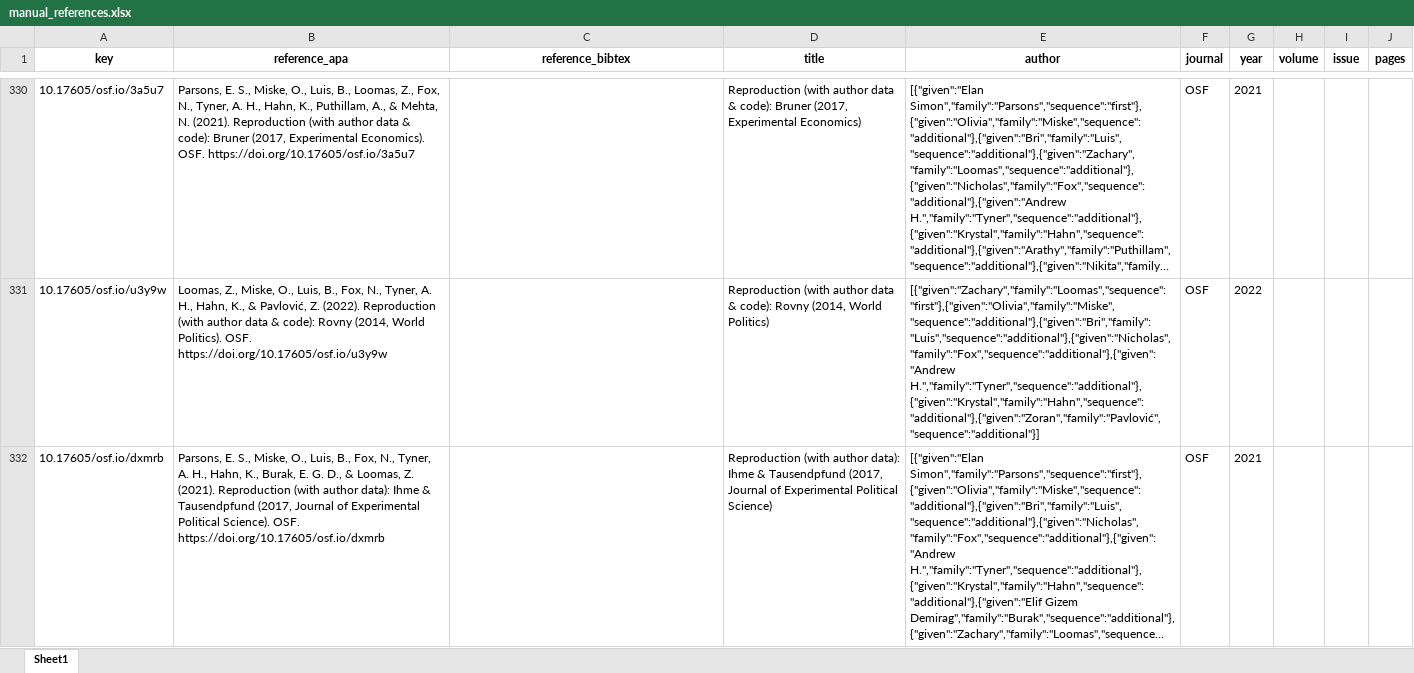
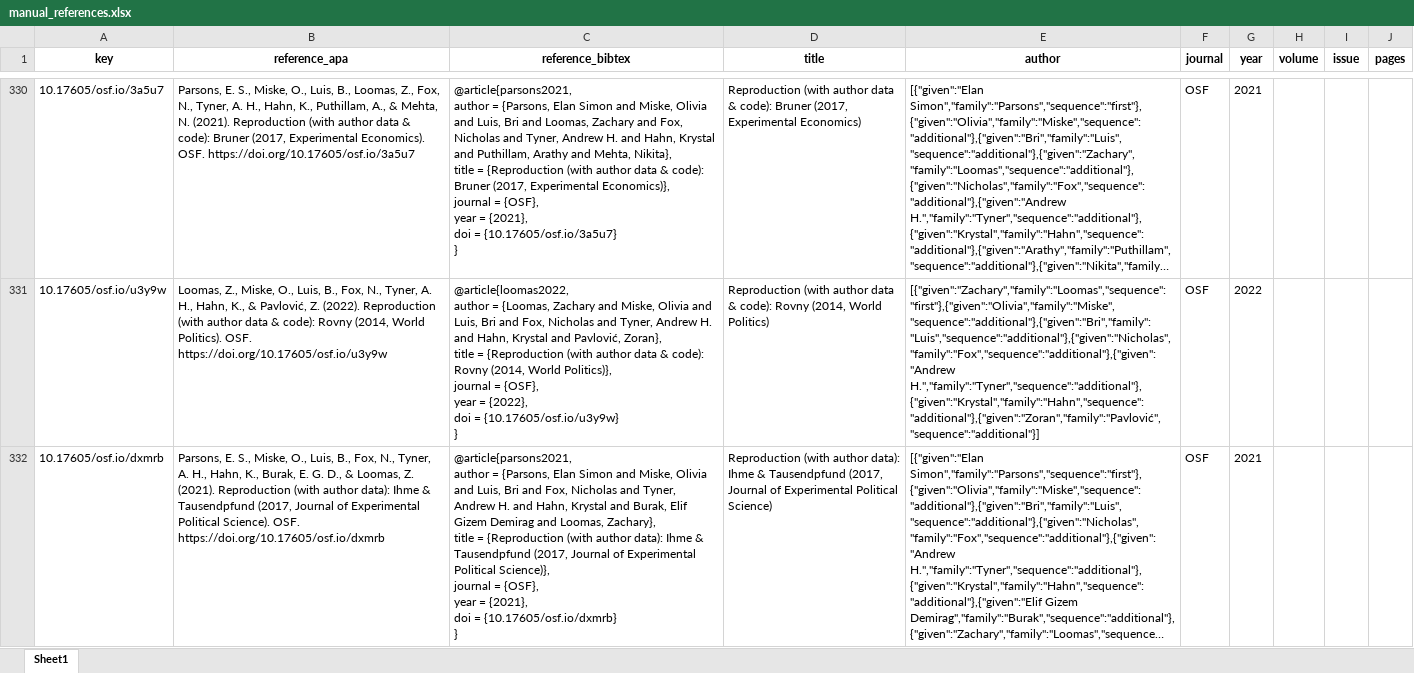
Before and after one commit to forrtproject/fred-data, an Excel workbook: cache/manual_references.xlsx, sheet Sheet1, drawn as a sheet; only a part is shown, gaps mark what is left out; long unchanged cells end in …; values as stored, in another font and other column widths than the file's, no borders; ↵ is a line break in a cell; the diff covers the shown part only; the diff names each change by its address in the sheet, - before the commit and + after, or states it on an @@ line.

```diff
--- a/cache/manual_references.xlsx (sheet Sheet1)
+++ b/cache/manual_references.xlsx (sheet Sheet1)
-C330 (reference_bibtex): (empty)
+C330 (reference_bibtex): @article{parsons2021, ↵ author = {Parsons, Elan Simon and Miske, Olivia and Luis, Bri and Loomas, Zachary and Fox, Nicholas and Tyner, Andrew H. and Hahn, Krystal and Puthillam, Arathy and Mehta, Nikita}, ↵ title = {Reproduction (with author data & code): Bruner (2017, Experimental Economics)}, ↵ journal = {OSF}, ↵ year = {2021}, ↵ doi = {10.17605/osf.io/3a5u7} ↵ }
-C331 (reference_bibtex): (empty)
+C331 (reference_bibtex): @article{loomas2022, ↵ author = {Loomas, Zachary and Miske, Olivia and Luis, Bri and Fox, Nicholas and Tyner, Andrew H. and Hahn, Krystal and Pavlović, Zoran}, ↵ title = {Reproduction (with author data & code): Rovny (2014, World Politics)}, ↵ journal = {OSF}, ↵ year = {2022}, ↵ doi = {10.17605/osf.io/u3y9w} ↵ }
-C332 (reference_bibtex): (empty)
+C332 (reference_bibtex): @article{parsons2021, ↵ author = {Parsons, Elan Simon and Miske, Olivia and Luis, Bri and Fox, Nicholas and Tyner, Andrew H. and Hahn, Krystal and Burak, Elif Gizem Demirag and Loomas, Zachary}, ↵ title = {Reproduction (with author data): Ihme & Tausendpfund (2017, Journal of Experimental Political Science)}, ↵ journal = {OSF}, ↵ year = {2021}, ↵ doi = {10.17605/osf.io/dxmrb} ↵ }
```
Also changed, not shown: other rows of this sheet.
